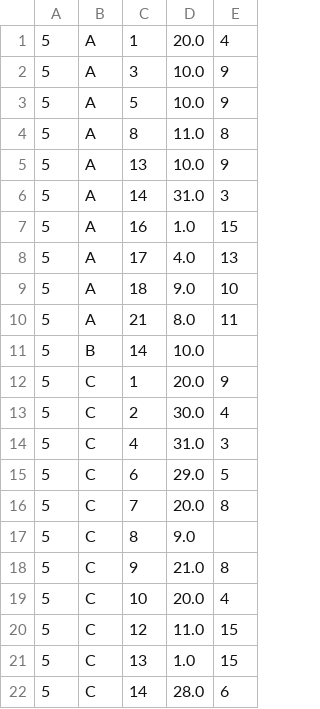
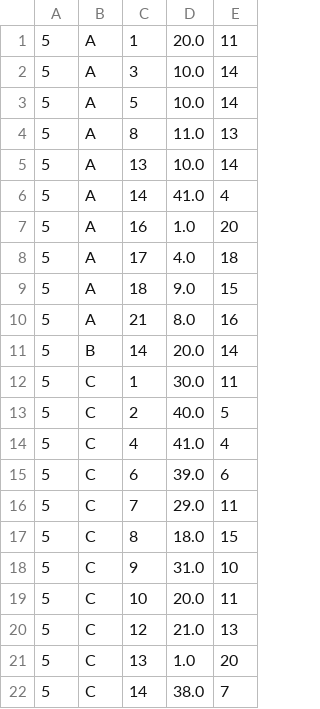
Before and after one commit to websitemath/torredecontrolo, a CSV file: dados_backup.csv, drawn as a sheet; only a part is shown; the diff covers the shown part only.

```diff
--- a/dados_backup.csv
+++ b/dados_backup.csv
@@ -1,22 +1,22 @@
-5;A;1;20.0;4
-5;A;3;10.0;9
-5;A;5;10.0;9
-5;A;8;11.0;8
-5;A;13;10.0;9
-5;A;14;31.0;3
-5;A;16;1.0;15
-5;A;17;4.0;13
-5;A;18;9.0;10
-5;A;21;8.0;11
-5;B;14;10.0;
-5;C;1;20.0;9
-5;C;2;30.0;4
-5;C;4;31.0;3
-5;C;6;29.0;5
-5;C;7;20.0;8
-5;C;8;9.0;
-5;C;9;21.0;8
-5;C;10;20.0;4
-5;C;12;11.0;15
-5;C;13;1.0;15
-5;C;14;28.0;6
+5;A;1;20.0;11
+5;A;3;10.0;14
+5;A;5;10.0;14
+5;A;8;11.0;13
+5;A;13;10.0;14
+5;A;14;41.0;4
+5;A;16;1.0;20
+5;A;17;4.0;18
+5;A;18;9.0;15
+5;A;21;8.0;16
+5;B;14;20.0;14
+5;C;1;30.0;11
+5;C;2;40.0;5
+5;C;4;41.0;4
+5;C;6;39.0;6
+5;C;7;29.0;11
+5;C;8;18.0;15
+5;C;9;31.0;10
+5;C;10;20.0;11
+5;C;12;21.0;13
+5;C;13;1.0;20
+5;C;14;38.0;7
```
Also changed, not shown: 163 edited cells elsewhere in this file, dados.csv.
